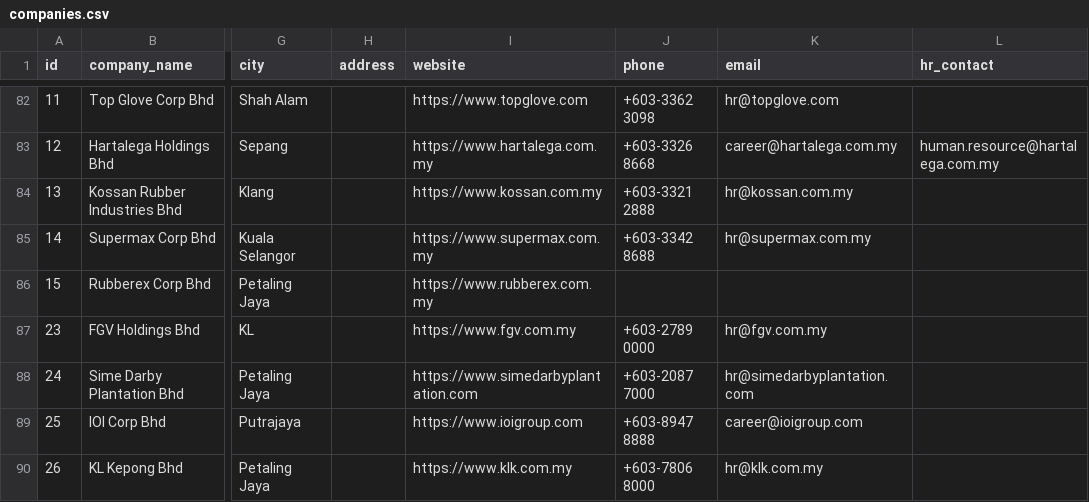
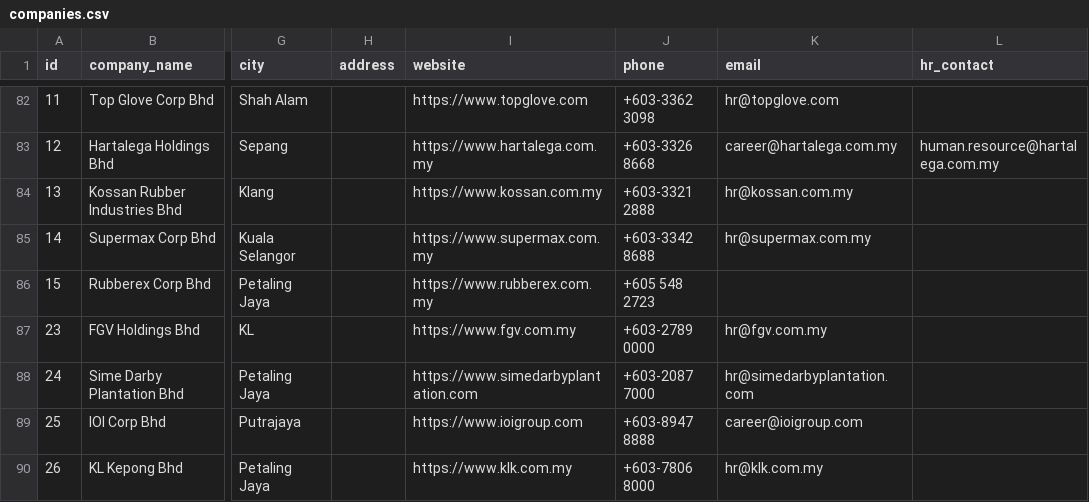
Before and after one commit to munim430-ai/malaysia-corridor-ops, a CSV file: data/companies.csv, drawn as a sheet; only a part is shown, gaps mark what is left out; the diff covers the shown part only; the diff names each change by its address in the sheet, - before the commit and + after, or states it on an @@ line.

```diff
--- a/data/companies.csv
+++ b/data/companies.csv
-J86 (phone): (empty)
+J86 (phone): +605 548 2723
```
Also changed, not shown: 42 edited cells elsewhere in this file, outreach/outreach_queue.csv, 4 other files.
